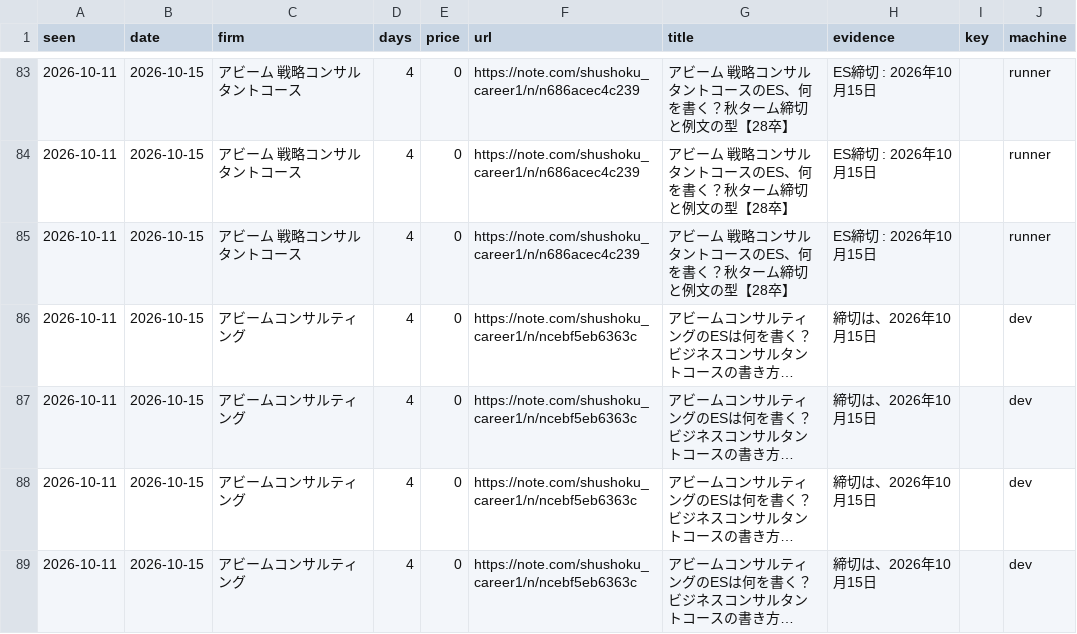
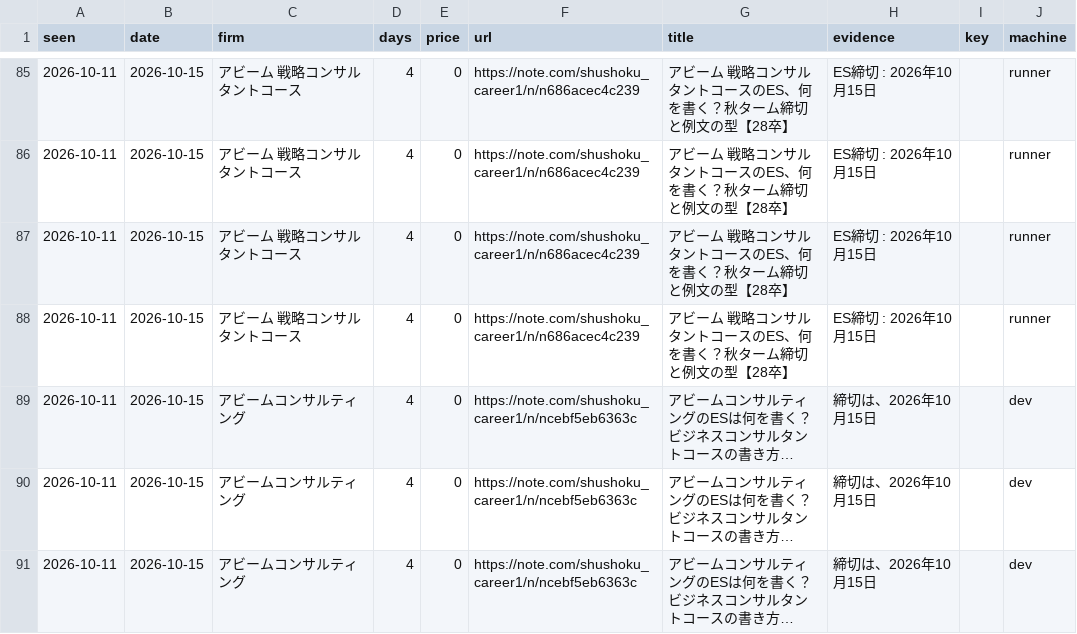
Before and after one commit to part676392/dsh-money-engine, a CSV file: exports/es_deadlines_history.csv, drawn as a sheet; only a part is shown, gaps mark what is left out; the shorter side is filled out with more unchanged rows; long unchanged cells end in …; the diff covers the shown part only; the diff names each change by its address in the sheet, - before the commit and + after, or states it on an @@ line.

```diff
--- a/exports/es_deadlines_history.csv
+++ b/exports/es_deadlines_history.csv
+row 88: 2026-10-11 | 2026-10-15 | アビーム 戦略コンサルタントコース | 4 | 0 | https://note.com/shushoku_career1/n/n686acec4c239 | アビーム 戦略コンサルタントコースのES、何を書く？秋ターム締切と例文の型【28卒】 | ES締切 : 2026年10月15日 |  | runner
```
Also changed, not shown: 14 added rows elsewhere in this file, 5 other files.
